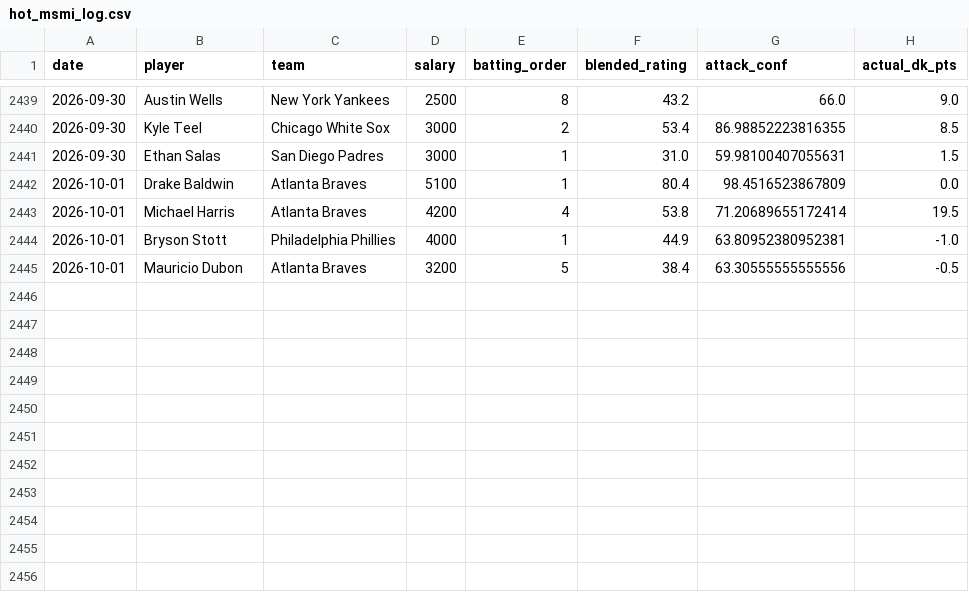
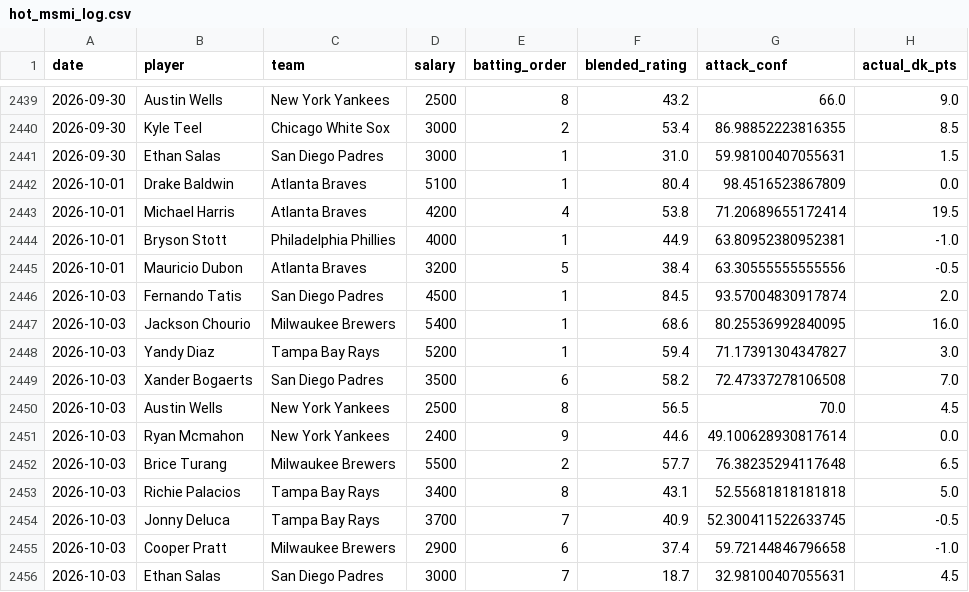
Before and after one commit to kklosowiak/MlbDFS, a CSV file: scratch/passive_tracker/signals/hot_msmi_log.csv, drawn as a sheet; only a part is shown, gaps mark what is left out.

```diff
--- a/scratch/passive_tracker/signals/hot_msmi_log.csv
+++ b/scratch/passive_tracker/signals/hot_msmi_log.csv
@@ -2445 +2445,12 @@ date,player,team,salary,batting_order,blended_rating,attack_conf,actual_dk_pts
 2026-10-01,Mauricio Dubon,Atlanta Braves,3200,5,38.4,63.30555555555556,-0.5
+2026-10-03,Fernando Tatis,San Diego Padres,4500,1,84.5,93.57004830917874,2.0
+2026-10-03,Jackson Chourio,Milwaukee Brewers,5400,1,68.6,80.25536992840095,16.0
+2026-10-03,Yandy Diaz,Tampa Bay Rays,5200,1,59.4,71.17391304347827,3.0
+2026-10-03,Xander Bogaerts,San Diego Padres,3500,6,58.2,72.47337278106508,7.0
+2026-10-03,Austin Wells,New York Yankees,2500,8,56.5,70.0,4.5
+2026-10-03,Ryan Mcmahon,New York Yankees,2400,9,44.6,49.100628930817614,0.0
+2026-10-03,Brice Turang,Milwaukee Brewers,5500,2,57.7,76.38235294117648,6.5
+2026-10-03,Richie Palacios,Tampa Bay Rays,3400,8,43.1,52.55681818181818,5.0
+2026-10-03,Jonny Deluca,Tampa Bay Rays,3700,7,40.9,52.300411522633745,-0.5
+2026-10-03,Cooper Pratt,Milwaukee Brewers,2900,6,37.4,59.72144846796658,-1.0
+2026-10-03,Ethan Salas,San Diego Padres,3000,7,18.7,32.98100407055631,4.5
```
Also changed, not shown: scratch/passive_tracker/signals/elite_platoon_log.csv, scratch/passive_tracker/signals/pitcher_walks_hazard_log.csv, 8 other files.
